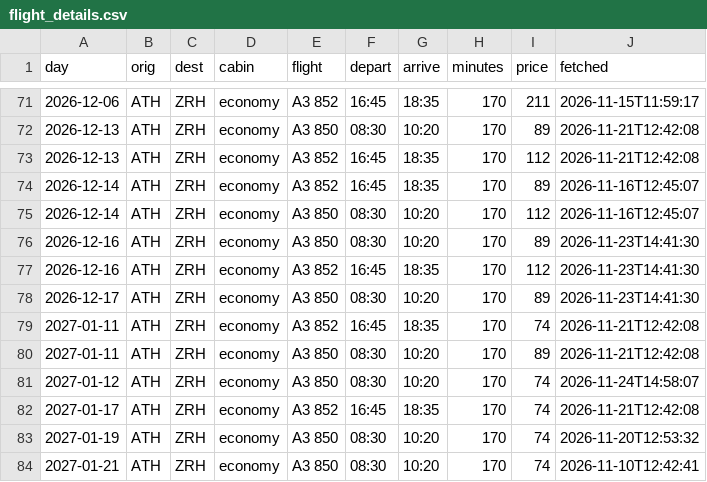
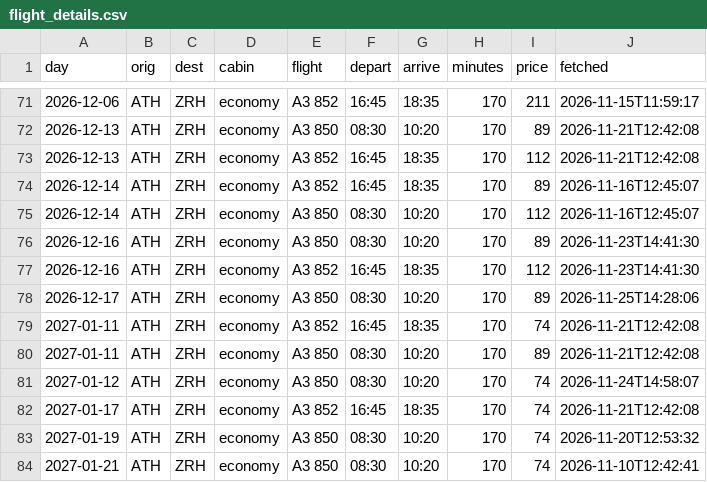
Before and after one commit to Am015-dev/AegeanBook, a CSV file: data/flight_details.csv, drawn as a sheet; only a part is shown, gaps mark what is left out; the diff covers the shown part only.

```diff
--- a/data/flight_details.csv
+++ b/data/flight_details.csv
@@ -77,3 +77,3 @@ day,orig,dest,cabin,flight,depart,arrive,minutes,price,fetched
 2026-12-16,ATH,ZRH,economy,A3 852,16:45,18:35,170,112,2026-11-23T14:41:30
-2026-12-17,ATH,ZRH,economy,A3 850,08:30,10:20,170,89,2026-11-23T14:41:30
+2026-12-17,ATH,ZRH,economy,A3 850,08:30,10:20,170,89,2026-11-25T14:28:06
 2027-01-11,ATH,ZRH,economy,A3 852,16:45,18:35,170,74,2026-11-21T12:42:08
```
Also changed, not shown: 3 added rows, 4 removed rows and 1 edited cell elsewhere in this file, data/daily.csv, data/daily_hotel.csv, 5 other files.
